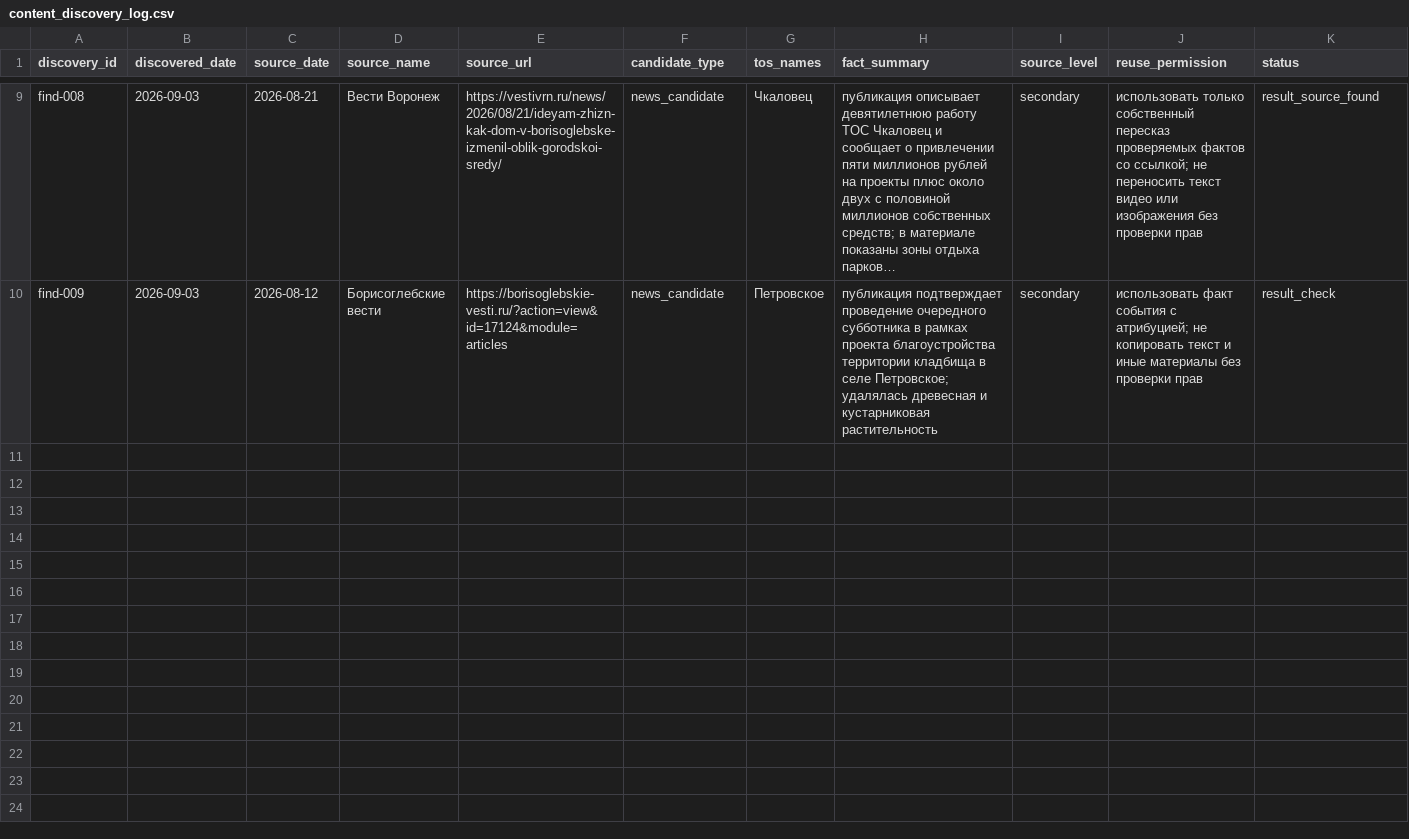
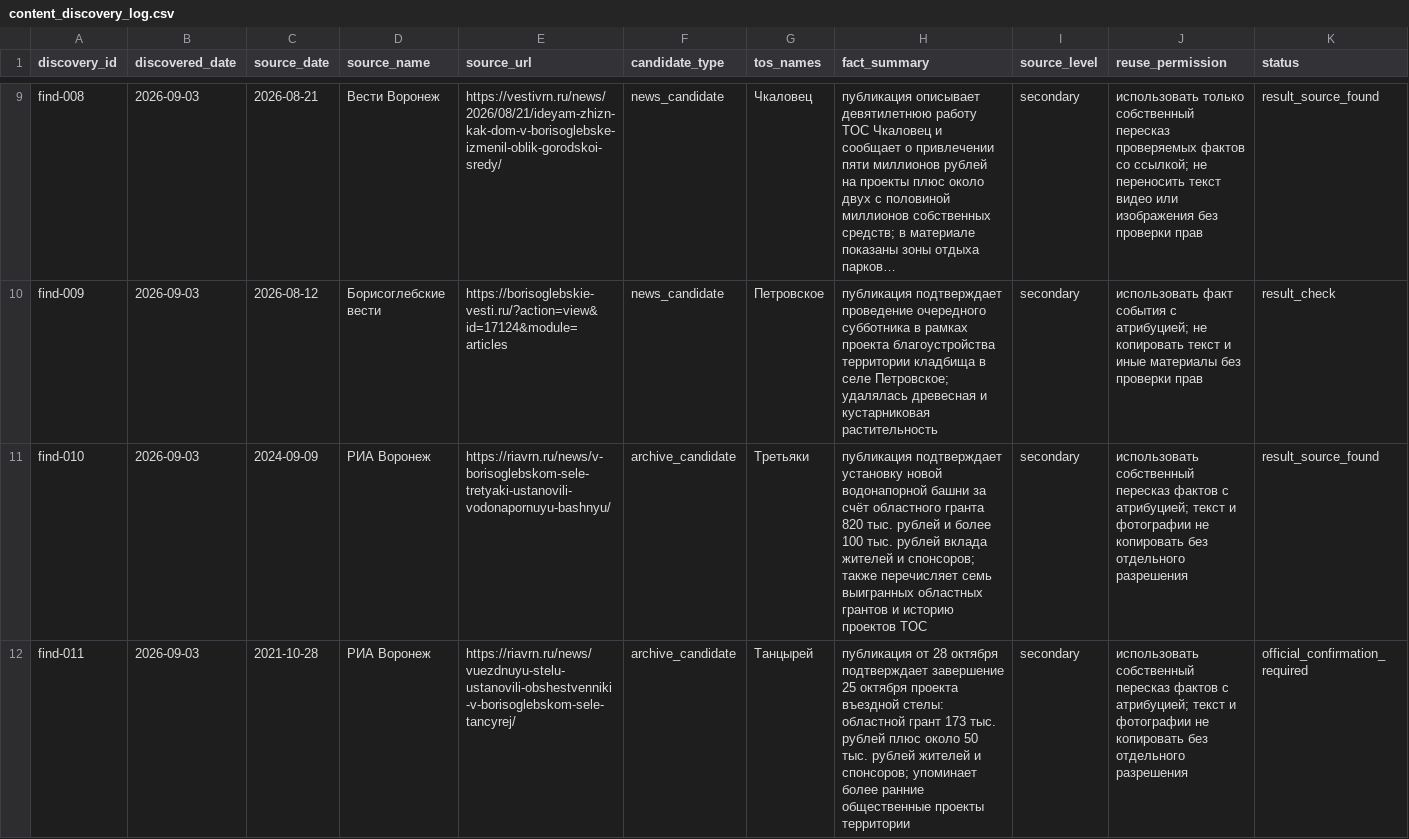
Before and after one commit to deputat36/tosborisoglebsk.github.io, a CSV file: data/content_discovery_log.csv, drawn as a sheet; only a part is shown, gaps mark what is left out; long unchanged cells end in …; rows hold the shown columns only; the diff covers the shown part only; the diff names each change by its address in the sheet, - before the commit and + after, or states it on an @@ line.

Commit message:
Подтвердить архивные результаты Третьяков Танцырея и Калинки
Добавлены source-backed архивные материалы трёх ТОС, усилена синхронизация STATUS.md и разведены status-only и materialized full-CI проверки.

```diff
--- a/data/content_discovery_log.csv
+++ b/data/content_discovery_log.csv
+row 11: find-010 | 2026-09-03 | 2024-09-09 | РИА Воронеж | https://riavrn.ru/news/v-borisoglebskom-sele-tretyaki-ustanovili-vodonapornuyu-bashnyu/ | archive_candidate | Третьяки | публикация подтверждает установку новой водонапорной башни за счёт областного гранта 820 тыс. рублей и более 100 тыс. рублей вклада жителей и спонсоров; также перечисляет семь выигранных областных грантов и историю проектов ТОС | secondary | использовать собственный пересказ фактов с атрибуцией; текст и фотографии не копировать без отдельного разрешения | result_source_found
+row 12: find-011 | 2026-09-03 | 2021-10-28 | РИА Воронеж | https://riavrn.ru/news/vuezdnuyu-stelu-ustanovili-obshestvenniki-v-borisoglebskom-sele-tancyrej/ | archive_candidate | Танцырей | публикация от 28 октября подтверждает завершение 25 октября проекта въездной стелы: областной грант 173 тыс. рублей плюс около 50 тыс. рублей жителей и спонсоров; упоминает более ранние общественные проекты территории | secondary | использовать собственный пересказ фактов с атрибуцией; текст и фотографии не копировать без отдельного разрешения | official_confirmation_required
```
Also changed, not shown: 1 added row elsewhere in this file, 9 other files.
